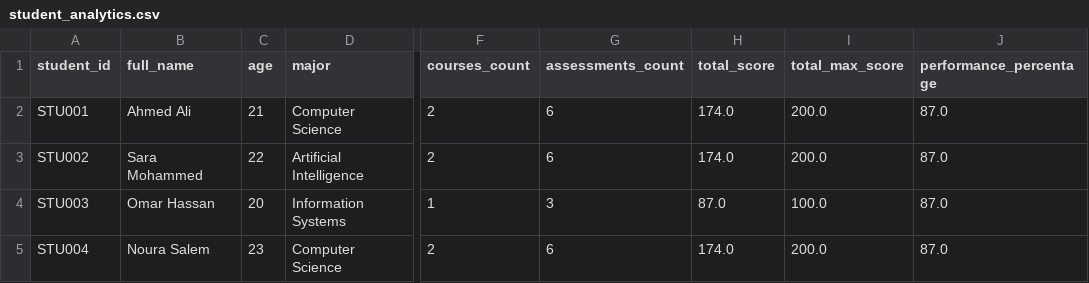
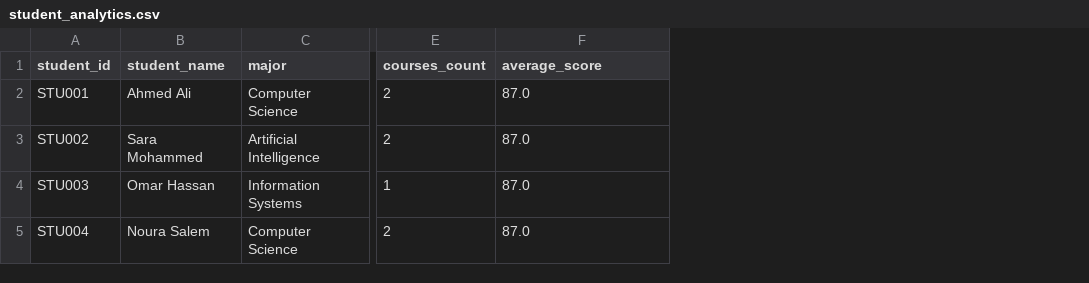
Before and after one commit to aicorce2026/student_data_engineering_project, a CSV file: data/processed/sqlite/student_analytics.csv, drawn as a sheet; only a part is shown, gaps mark what is left out; removed rows and columns are numbered as before the commit, all else as after; the diff names each change by its address in the sheet, - before the commit and + after, or states it on an @@ line.

Commit message:
Simplify SQLite analytics pipeline

```diff
--- a/data/processed/sqlite/student_analytics.csv
+++ b/data/processed/sqlite/student_analytics.csv
-column C (age), rows 2-5: 21 | 22 | 20 | 23
-column G (assessments_count), rows 2-5: 6 | 6 | 3 | 6
-column H (total_score), rows 2-5: 174.0 | 174.0 | 87.0 | 174.0
-column I (total_max_score), rows 2-5: 200.0 | 200.0 | 100.0 | 200.0
-B1: full_name
+B1: student_name
-F1: performance_percentage
+F1: average_score
```
Also changed, not shown: 2 other files.
